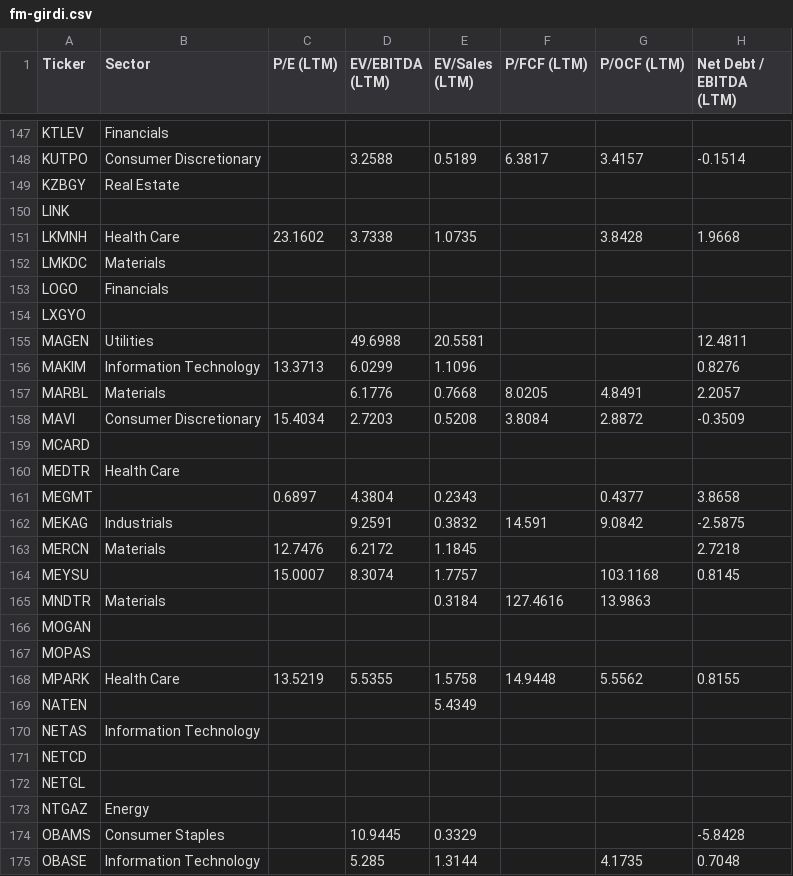
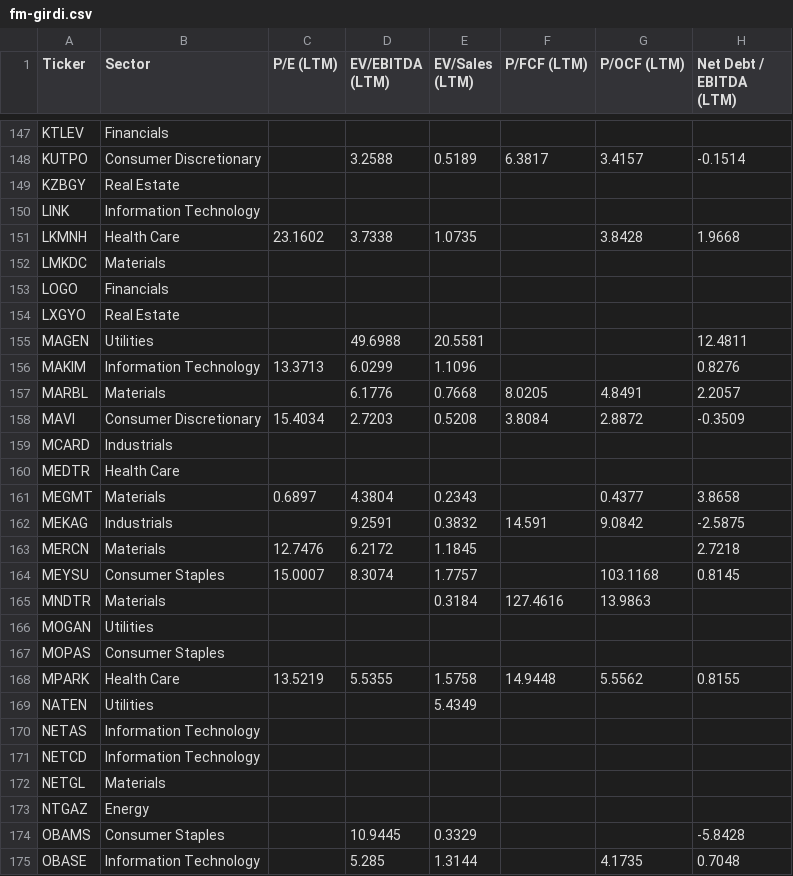
Before and after one commit to fkasap/Ktpanel2, a CSV file: ktpanel/fm-girdi.csv, drawn as a sheet; only a part is shown, gaps mark what is left out; the diff covers the shown part only; the diff names each change by its address in the sheet, - before the commit and + after, or states it on an @@ line.

```diff
--- a/ktpanel/fm-girdi.csv
+++ b/ktpanel/fm-girdi.csv
-B150 (Sector): (empty)
+B150 (Sector): Information Technology
-B154 (Sector): (empty)
+B154 (Sector): Real Estate
-B159 (Sector): (empty)
+B159 (Sector): Industrials
-B161 (Sector): (empty)
+B161 (Sector): Materials
-B164 (Sector): (empty)
+B164 (Sector): Consumer Staples
-B166 (Sector): (empty)
+B166 (Sector): Utilities
-B167 (Sector): (empty)
+B167 (Sector): Consumer Staples
-B169 (Sector): (empty)
+B169 (Sector): Utilities
-B171 (Sector): (empty)
+B171 (Sector): Information Technology
-B172 (Sector): (empty)
+B172 (Sector): Materials
```
Also changed, not shown: 50 edited cells elsewhere in this file, 5 other files.
